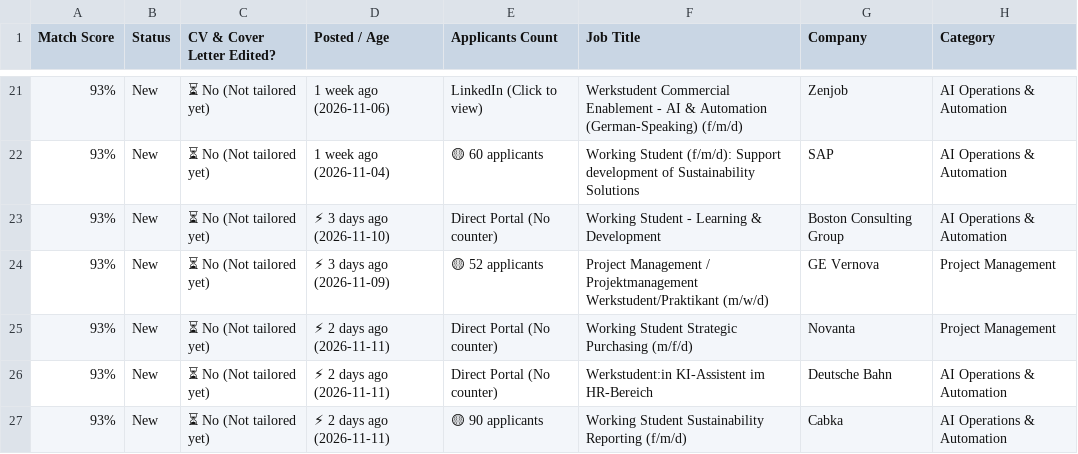
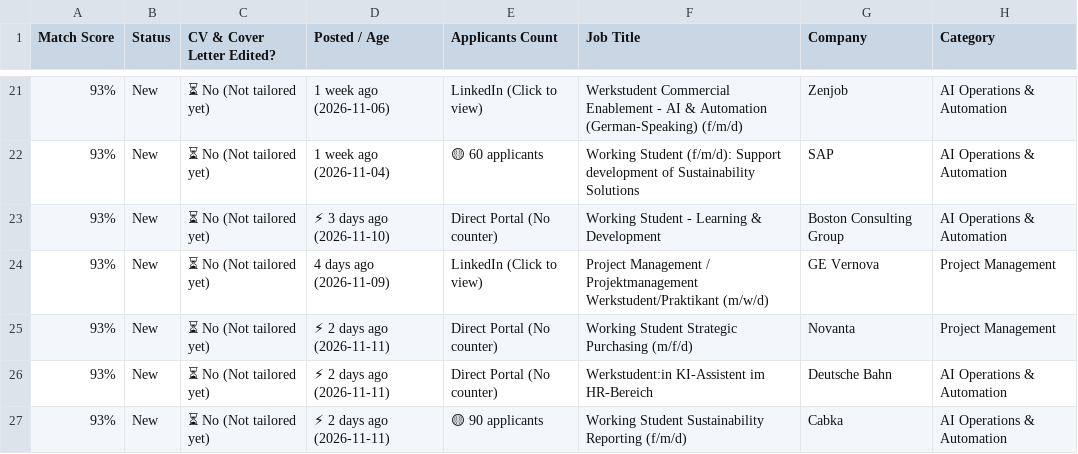
Before and after one commit to GuillermoHern023/berlin-job-applier, a CSV file: output/Job_Tracker_Quick_Apply.csv, drawn as a sheet; only a part is shown, gaps mark what is left out; the diff covers the shown part only; the diff names each change by its address in the sheet, - before the commit and + after, or states it on an @@ line.

```diff
--- a/output/Job_Tracker_Quick_Apply.csv
+++ b/output/Job_Tracker_Quick_Apply.csv
-D24 (Posted / Age): ⚡ 3 days ago (2026-11-09)
+D24 (Posted / Age): 4 days ago (2026-11-09)
-E24 (Applicants Count): 🟡 52 applicants
+E24 (Applicants Count): LinkedIn (Click to view)
```
Also changed, not shown: 6 added rows and 4 edited cells elsewhere in this file, output/Nancy_Job_Tracker_Quick_Apply.csv, 12 other files.
